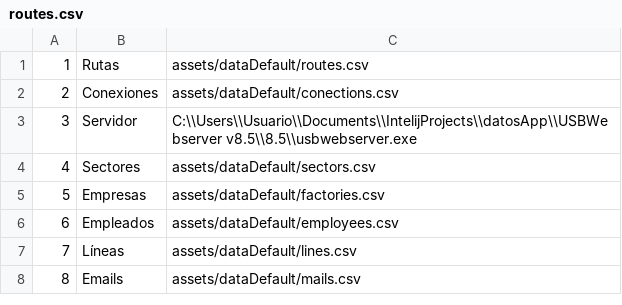
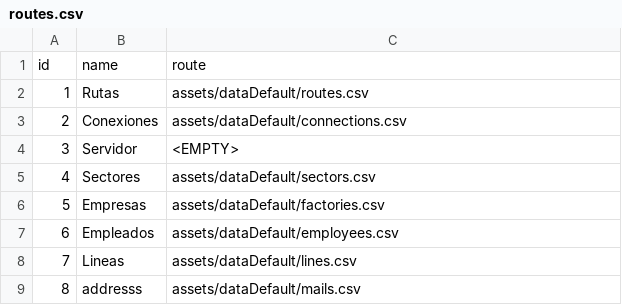
Before and after one commit to iagorivasalonso/Crud-Factories, a CSV file: assets/dataDefault/routes.csv, drawn as a sheet.

```diff
--- a/assets/dataDefault/routes.csv
+++ b/assets/dataDefault/routes.csv
@@ -1,4 +1,5 @@
+id;name;route
 1;Rutas;assets/dataDefault/routes.csv
-2;Conexiones;assets/dataDefault/conections.csv
-3;Servidor;C:\\Users\\Usuario\\Documents\\IntelijProjects\\datosApp\\USBWebserver v8.5\\8.5\\usbwebserver.exe
+2;Conexiones;assets/dataDefault/connections.csv
+3;Servidor;<EMPTY>
 4;Sectores;assets/dataDefault/sectors.csv
@@ -6,3 +7,3 @@
 6;Empleados;assets/dataDefault/employees.csv
-7;Líneas;assets/dataDefault/lines.csv
-8;Emails;assets/dataDefault/mails.csv
+7;Lineas;assets/dataDefault/lines.csv
+8;addresss;assets/dataDefault/mails.csv
```
Also changed, not shown: assets/dataDefault/factories.csv, assets/dataDefault/lines.csv, 4 other files.
